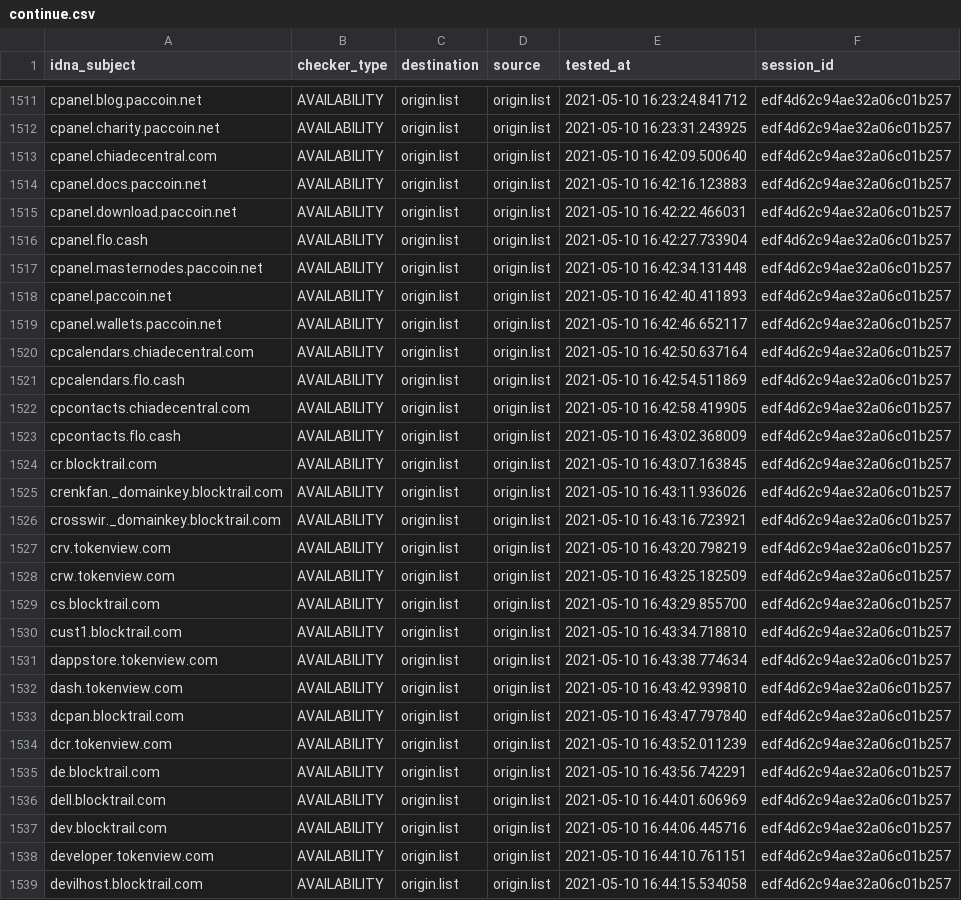
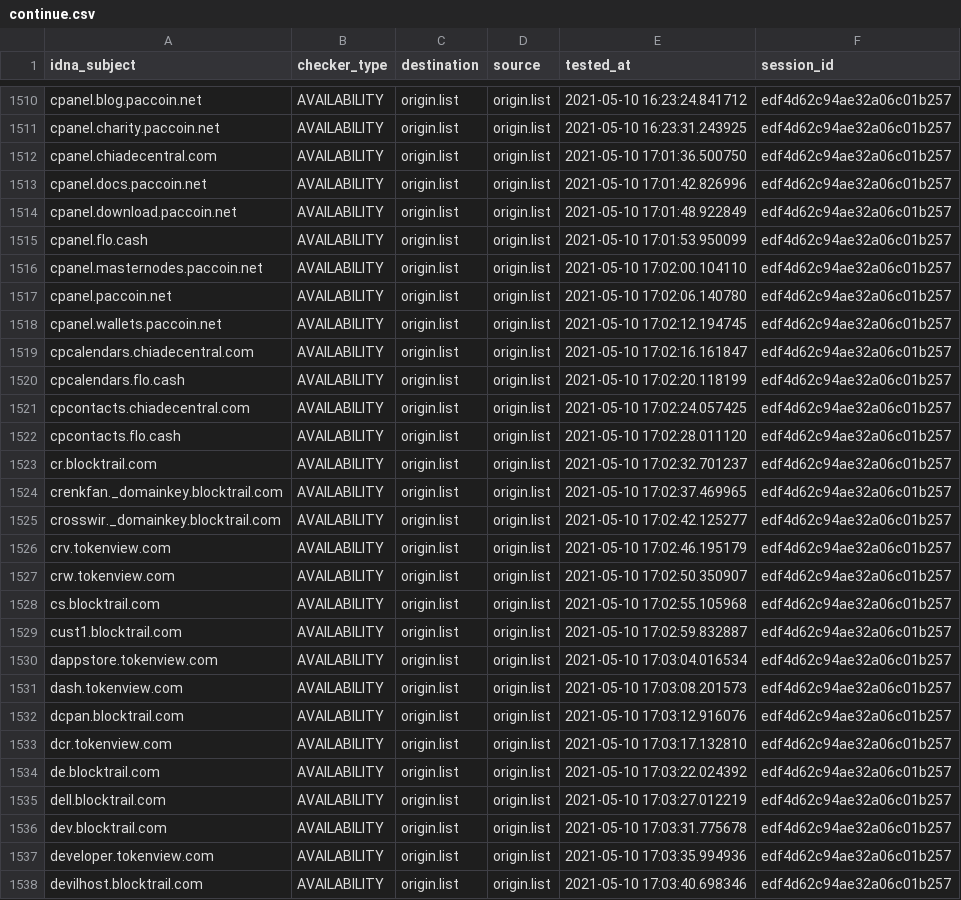
Before and after one commit to dead-hosts/CoinBlockersLists-hosts_optional_git_ZeroDot1, a CSV file: output/origin.list/continue.csv, drawn as a sheet; only a part is shown, gaps mark what is left out; addresses are those after the commit; the diff covers the shown part only; the diff names each change by its address in the sheet, - before the commit and + after, or states it on an @@ line.

```diff
--- a/output/origin.list/continue.csv
+++ b/output/origin.list/continue.csv
-E1512 (tested_at): 2021-05-10 16:42:09.500640
+E1512 (tested_at): 2021-05-10 17:01:36.500750
-E1513 (tested_at): 2021-05-10 16:42:16.123883
+E1513 (tested_at): 2021-05-10 17:01:42.826996
-E1514 (tested_at): 2021-05-10 16:42:22.466031
+E1514 (tested_at): 2021-05-10 17:01:48.922849
-E1515 (tested_at): 2021-05-10 16:42:27.733904
+E1515 (tested_at): 2021-05-10 17:01:53.950099
-E1516 (tested_at): 2021-05-10 16:42:34.131448
+E1516 (tested_at): 2021-05-10 17:02:00.104110
-E1517 (tested_at): 2021-05-10 16:42:40.411893
+E1517 (tested_at): 2021-05-10 17:02:06.140780
-E1518 (tested_at): 2021-05-10 16:42:46.652117
+E1518 (tested_at): 2021-05-10 17:02:12.194745
-E1519 (tested_at): 2021-05-10 16:42:50.637164
+E1519 (tested_at): 2021-05-10 17:02:16.161847
-E1520 (tested_at): 2021-05-10 16:42:54.511869
+E1520 (tested_at): 2021-05-10 17:02:20.118199
-E1521 (tested_at): 2021-05-10 16:42:58.419905
+E1521 (tested_at): 2021-05-10 17:02:24.057425
-E1522 (tested_at): 2021-05-10 16:43:02.368009
+E1522 (tested_at): 2021-05-10 17:02:28.011120
-E1523 (tested_at): 2021-05-10 16:43:07.163845
+E1523 (tested_at): 2021-05-10 17:02:32.701237
-E1524 (tested_at): 2021-05-10 16:43:11.936026
+E1524 (tested_at): 2021-05-10 17:02:37.469965
-E1525 (tested_at): 2021-05-10 16:43:16.723921
+E1525 (tested_at): 2021-05-10 17:02:42.125277
-E1526 (tested_at): 2021-05-10 16:43:20.798219
+E1526 (tested_at): 2021-05-10 17:02:46.195179
-E1527 (tested_at): 2021-05-10 16:43:25.182509
+E1527 (tested_at): 2021-05-10 17:02:50.350907
-E1528 (tested_at): 2021-05-10 16:43:29.855700
+E1528 (tested_at): 2021-05-10 17:02:55.105968
-E1529 (tested_at): 2021-05-10 16:43:34.718810
+E1529 (tested_at): 2021-05-10 17:02:59.832887
-E1530 (tested_at): 2021-05-10 16:43:38.774634
+E1530 (tested_at): 2021-05-10 17:03:04.016534
-E1531 (tested_at): 2021-05-10 16:43:42.939810
+E1531 (tested_at): 2021-05-10 17:03:08.201573
-E1532 (tested_at): 2021-05-10 16:43:47.797840
+E1532 (tested_at): 2021-05-10 17:03:12.916076
-E1533 (tested_at): 2021-05-10 16:43:52.011239
+E1533 (tested_at): 2021-05-10 17:03:17.132810
-E1534 (tested_at): 2021-05-10 16:43:56.742291
+E1534 (tested_at): 2021-05-10 17:03:22.024392
-E1535 (tested_at): 2021-05-10 16:44:01.606969
+E1535 (tested_at): 2021-05-10 17:03:27.012219
-E1536 (tested_at): 2021-05-10 16:44:06.445716
+E1536 (tested_at): 2021-05-10 17:03:31.775678
-E1537 (tested_at): 2021-05-10 16:44:10.761151
+E1537 (tested_at): 2021-05-10 17:03:35.994936
-E1538 (tested_at): 2021-05-10 16:44:15.534058
+E1538 (tested_at): 2021-05-10 17:03:40.698346
```
Also changed, not shown: 1 added row, 1 removed row and 42 edited cells elsewhere in this file, .pyfunceble/inactive.csv, 5 other files.
